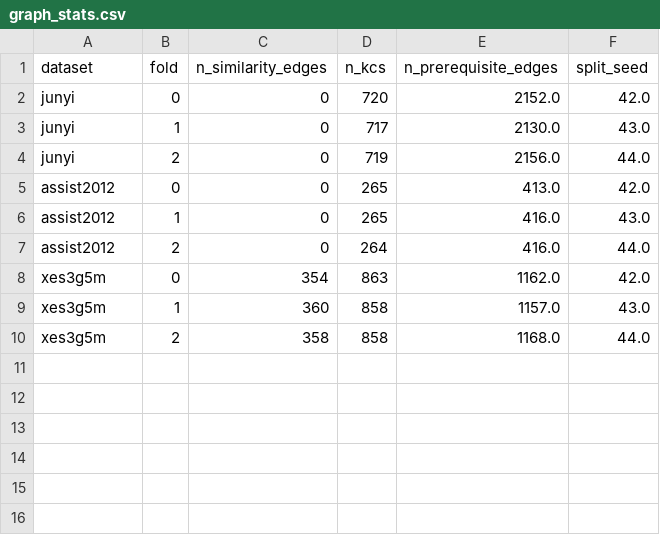
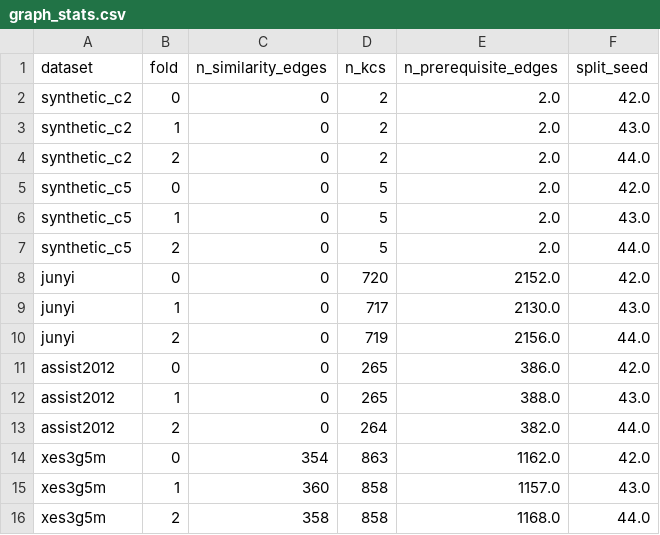
Before and after one commit to tuanymc/p0_project, a CSV file: results/tables/graph_stats.csv, drawn as a sheet.

```diff
--- a/results/tables/graph_stats.csv
+++ b/results/tables/graph_stats.csv
@@ -1,2 +1,8 @@
 dataset,fold,n_similarity_edges,n_kcs,n_prerequisite_edges,split_seed
+synthetic_c2,0,0,2,2.0,42.0
+synthetic_c2,1,0,2,2.0,43.0
+synthetic_c2,2,0,2,2.0,44.0
+synthetic_c5,0,0,5,2.0,42.0
+synthetic_c5,1,0,5,2.0,43.0
+synthetic_c5,2,0,5,2.0,44.0
 junyi,0,0,720,2152.0,42.0
@@ -4,5 +10,5 @@ junyi,1,0,717,2130.0,43.0
 junyi,2,0,719,2156.0,44.0
-assist2012,0,0,265,413.0,42.0
-assist2012,1,0,265,416.0,43.0
-assist2012,2,0,264,416.0,44.0
+assist2012,0,0,265,386.0,42.0
+assist2012,1,0,265,388.0,43.0
+assist2012,2,0,264,382.0,44.0
 xes3g5m,0,354,863,1162.0,42.0
```
Also changed, not shown: results/reports/assist2012_dag_pruning_log.csv, results/tables/dag_audit_summary.csv, 45 other files.
